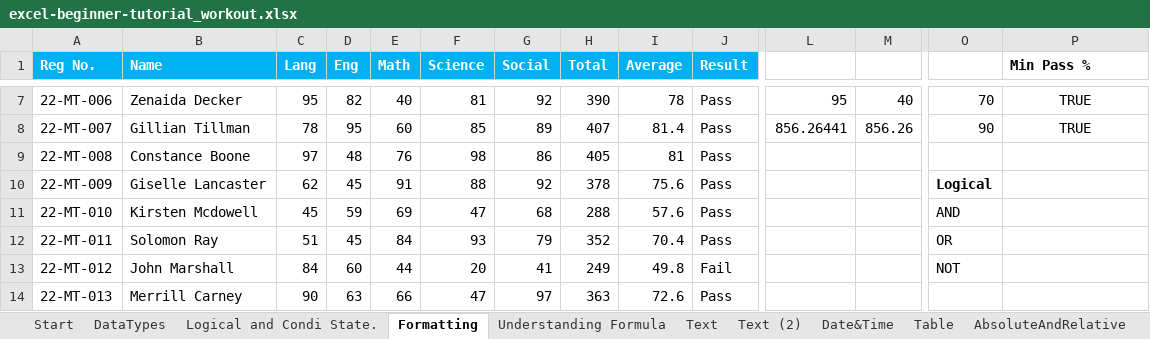
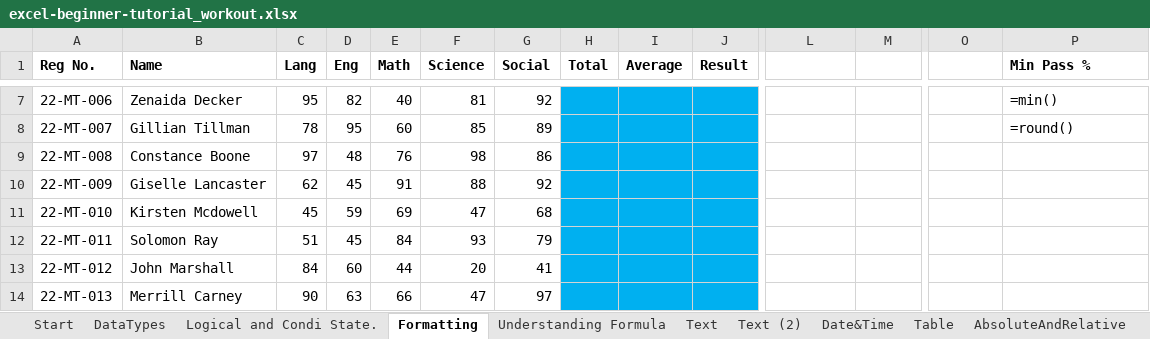
Before and after one commit to AmuthesWaran/microsoft-excel-tutorial-beginner, an Excel workbook: excel-beginner-tutorial_workout.xlsx, sheet Formatting, drawn as a sheet; only a part is shown, gaps mark what is left out; values as stored, in another font and other column widths than the file's, no borders; charts and pictures not drawn; the diff covers the shown part only; the diff names each change by its address in the sheet, - before the commit and + after, or states it on an @@ line.

```diff
--- a/excel-beginner-tutorial_workout.xlsx (sheet Formatting)
+++ b/excel-beginner-tutorial_workout.xlsx (sheet Formatting)
@@ A1:J1 fill: #00B0F0 → none, text colour: #FFFFFF → black @@
-H7:J14 fill: none
+H7:J14 fill: #00B0F0
-H7 (Total): 390
+H7 (Total): (empty)
-I7 (Average): 78
+I7 (Average): (empty)
-J7:J12 (Result): Pass
+J7:J12 (Result): (empty)
-L7: 95
+L7: (empty)
-M7: 40
+M7: (empty)
-O7: 70
+O7: (empty)
-P7:P8 alignment: center
+P7:P8 alignment: left
-P7 (Min Pass %): TRUE
+P7 (Min Pass %): =min()
-H8 (Total): 407
+H8 (Total): (empty)
-I8 (Average): 81.4
+I8 (Average): (empty)
-L8: 856.26441
+L8: (empty)
-M8: 856.26
+M8: (empty)
-O8: 90
+O8: (empty)
-P8 (Min Pass %): TRUE
+P8 (Min Pass %): =round()
-H9 (Total): 405
+H9 (Total): (empty)
-I9 (Average): 81
+I9 (Average): (empty)
-H10 (Total): 378
+H10 (Total): (empty)
-I10 (Average): 75.6
+I10 (Average): (empty)
-O10: Logical
+O10: (empty)
-H11 (Total): 288
+H11 (Total): (empty)
-I11 (Average): 57.6
+I11 (Average): (empty)
-O11: AND
+O11: (empty)
-H12 (Total): 352
+H12 (Total): (empty)
-I12 (Average): 70.4
+I12 (Average): (empty)
-O12: OR
+O12: (empty)
-H13 (Total): 249
+H13 (Total): (empty)
-I13 (Average): 49.8
+I13 (Average): (empty)
-J13 (Result): Fail
+J13 (Result): (empty)
-O13: NOT
+O13: (empty)
-H14 (Total): 363
+H14 (Total): (empty)
-I14 (Average): 72.6
+I14 (Average): (empty)
-J14 (Result): Pass
+J14 (Result): (empty)
```
Also changed, not shown: 163 edited cells, cell formats and merged cells elsewhere in this sheet, sheet Logical and Condi State., sheet Date&Time, sheet Text (2), charts or pictures.
